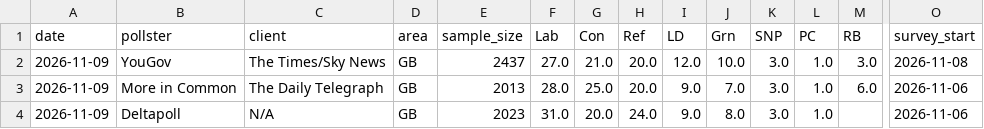
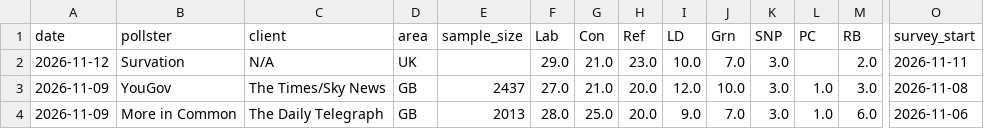
Before and after one commit to agoldhammer/UKPolls, a CSV file: data/uk_polls_national.csv, drawn as a sheet; only a part is shown, gaps mark what is left out; the shorter side is filled out with more unchanged rows; rows hold the shown columns only; the diff names each change by its address in the sheet, - before the commit and + after, or states it on an @@ line.

```diff
--- a/data/uk_polls_national.csv
+++ b/data/uk_polls_national.csv
+row 2: 2026-11-12 | Survation | N/A | UK |  | 29.0 | 21.0 | 23.0 | 10.0 | 7.0 | 3.0 |  | 2.0 | 2026-11-11
```
Also changed, not shown: 4 other files.
